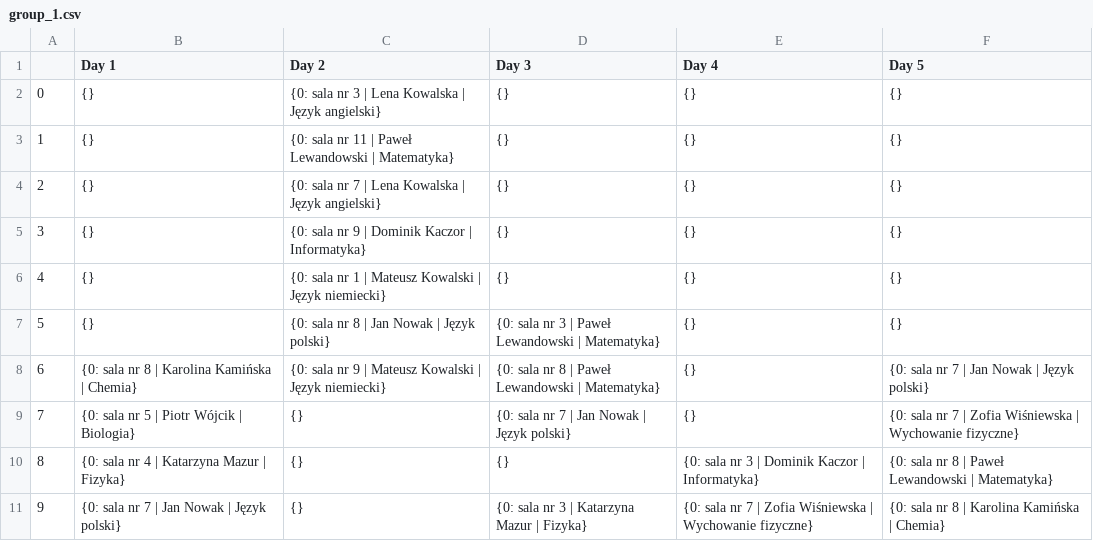
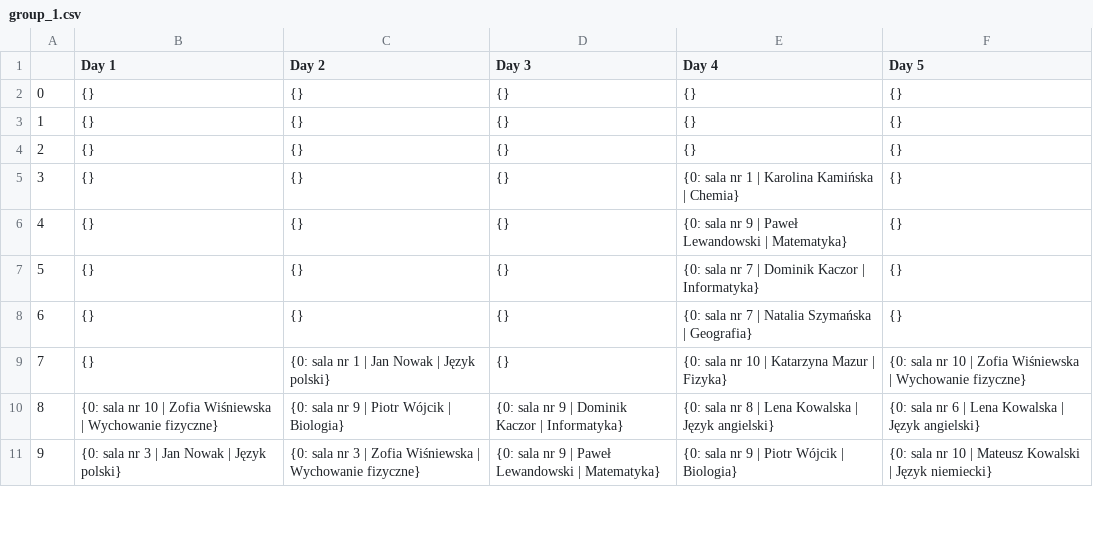
Before and after one commit to DanielJurkowski/TimetablingProblem, a CSV file: src/data/generated_data/best_solution/timetables/group_1.csv, drawn as a sheet; only a part is shown; the diff covers the shown part only.

Commit message:
add timetables for initial solution

```diff
--- a/src/data/generated_data/best_solution/timetables/group_1.csv
+++ b/src/data/generated_data/best_solution/timetables/group_1.csv
@@ -1,11 +1,11 @@
 ,Day 1,Day 2,Day 3,Day 4,Day 5
-0,{},{0: sala nr 3 | Lena Kowalska | Język angielski},{},{},{}
-1,{},{0: sala nr 11 | Paweł Lewandowski | Matematyka},{},{},{}
-2,{},{0: sala nr 7 | Lena Kowalska | Język angielski},{},{},{}
-3,{},{0: sala nr 9 | Dominik Kaczor | Informatyka},{},{},{}
-4,{},{0: sala nr 1 | Mateusz Kowalski | Język niemiecki},{},{},{}
-5,{},{0: sala nr 8 | Jan Nowak | Język polski},{0: sala nr 3 | Paweł Lewandowski | Matematyka},{},{}
-6,{0: sala nr 8 | Karolina Kamińska | Chemia},{0: sala nr 9 | Mateusz Kowalski | Język niemiecki},{0: sala nr 8 | Paweł Lewandowski | Matematyka},{},{0: sala nr 7 | Jan Nowak | Język polski}
-7,{0: sala nr 5 | Piotr Wójcik | Biologia},{},{0: sala nr 7 | Jan Nowak | Język polski},{},{0: sala nr 7 | Zofia Wiśniewska | Wychowanie fizyczne}
-8,{0: sala nr 4 | Katarzyna Mazur | Fizyka},{},{},{0: sala nr 3 | Dominik Kaczor | Informatyka},{0: sala nr 8 | Paweł Lewandowski | Matematyka}
-9,{0: sala nr 7 | Jan Nowak | Język polski},{},{0: sala nr 3 | Katarzyna Mazur | Fizyka},{0: sala nr 7 | Zofia Wiśniewska | Wychowanie fizyczne},{0: sala nr 8 | Karolina Kamińska | Chemia}
+0,{},{},{},{},{}
+1,{},{},{},{},{}
+2,{},{},{},{},{}
+3,{},{},{},{0: sala nr 1 | Karolina Kamińska | Chemia},{}
+4,{},{},{},{0: sala nr 9 | Paweł Lewandowski | Matematyka},{}
+5,{},{},{},{0: sala nr 7 | Dominik Kaczor | Informatyka},{}
+6,{},{},{},{0: sala nr 7 | Natalia Szymańska | Geografia},{}
+7,{},{0: sala nr 1 | Jan Nowak | Język polski},{},{0: sala nr 10 | Katarzyna Mazur | Fizyka},{0: sala nr 10 | Zofia Wiśniewska | Wychowanie fizyczne}
+8,{0: sala nr 10 | Zofia Wiśniewska | Wychowanie fizyczne},{0: sala nr 9 | Piotr Wójcik | Biologia},{0: sala nr 9 | Dominik Kaczor | Informatyka},{0: sala nr 8 | Lena Kowalska | Język angielski},{0: sala nr 6 | Lena Kowalska | Język angielski}
+9,{0: sala nr 3 | Jan Nowak | Język polski},{0: sala nr 3 | Zofia Wiśniewska | Wychowanie fizyczne},{0: sala nr 9 | Paweł Lewandowski | Matematyka},{0: sala nr 9 | Piotr Wójcik | Biologia},{0: sala nr 10 | Mateusz Kowalski | Język niemiecki}
```
Also changed, not shown: 19 edited cells elsewhere in this file, src/data/generated_data/best_solution/timetables/group_0.csv, src/data/generated_data/best_solution/timetables/group_2.csv, 17 other files.
